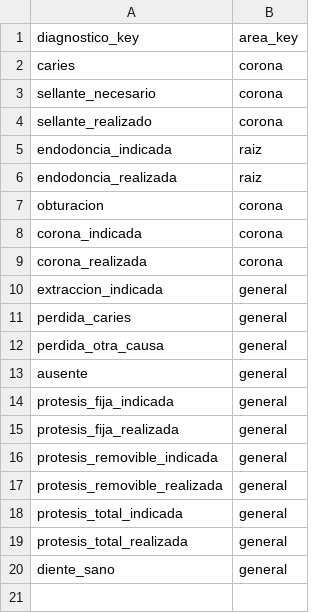
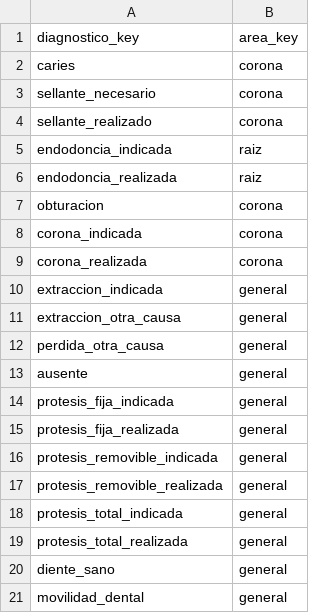
Before and after one commit to PotentVapor77/plexident-back, a CSV file: api/odontogram/data/diagnostico_areas.csv, drawn as a sheet.

```diff
--- a/api/odontogram/data/diagnostico_areas.csv
+++ b/api/odontogram/data/diagnostico_areas.csv
@@ -10,3 +10,3 @@ corona_realizada,corona
 extraccion_indicada,general
-perdida_caries,general
+extraccion_otra_causa,general
 perdida_otra_causa,general
@@ -20 +20,2 @@ protesis_total_realizada,general
 diente_sano,general
+movilidad_dental,general
```
Also changed, not shown: api/odontogram/data/diagnostico_atributos.csv, api/odontogram/data/diagnosticos.csv, 8 other files.
